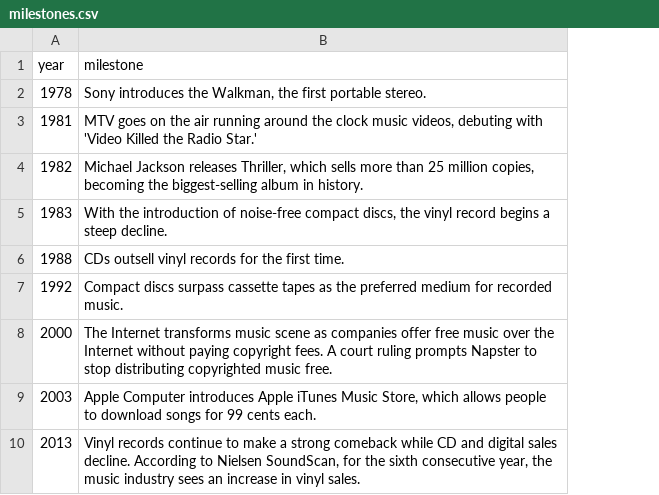
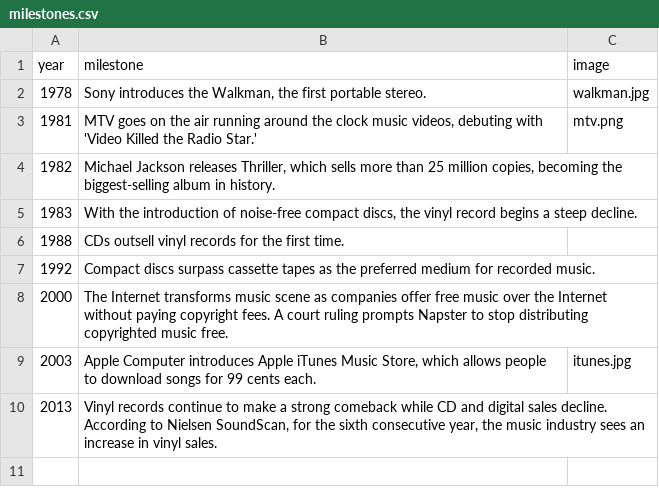
Before and after one commit to jasonjyu/cs171-pr-riaamusicsales, a CSV file: data/milestones.csv, drawn as a sheet; the diff names each change by its address in the sheet, - before the commit and + after, or states it on an @@ line.

Commit message:
Added milestone images

```diff
--- a/data/milestones.csv
+++ b/data/milestones.csv
+column C (image), rows 2-9: walkman.jpg | mtv.png |  |  |  |  |  | itunes.jpg
```
Also changed, not shown: 6 other files.
